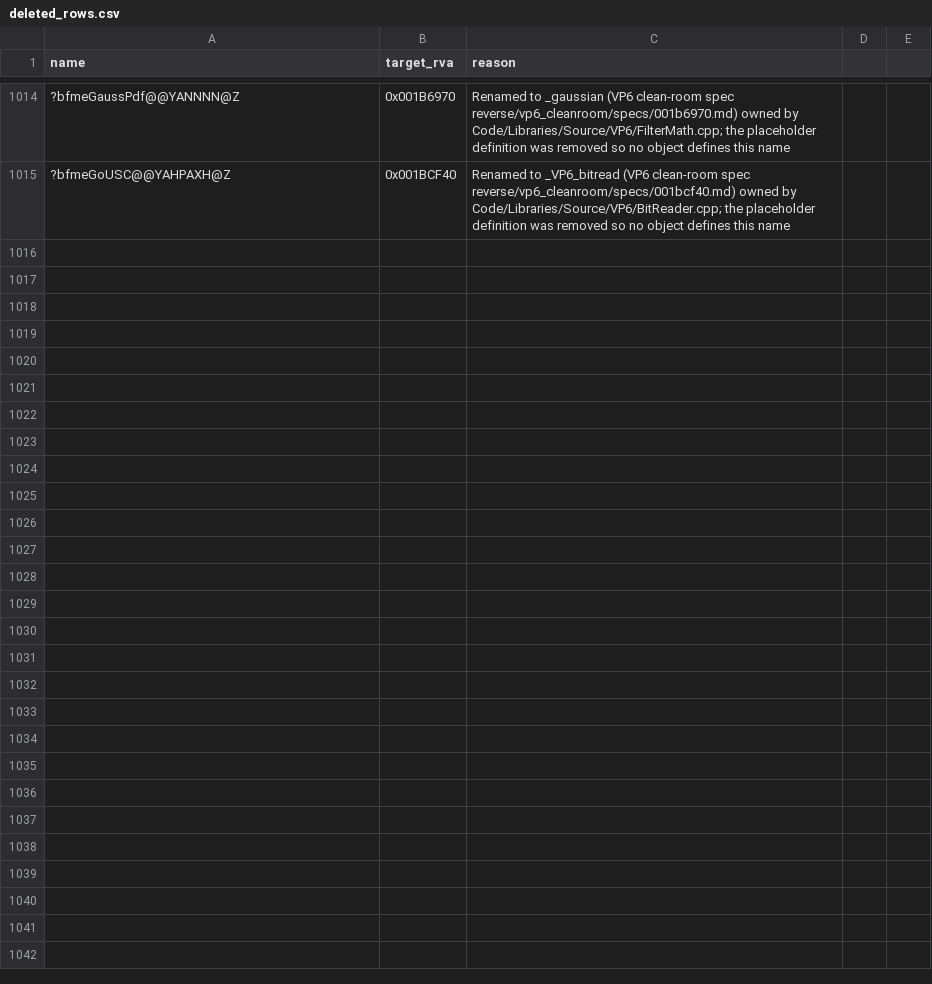
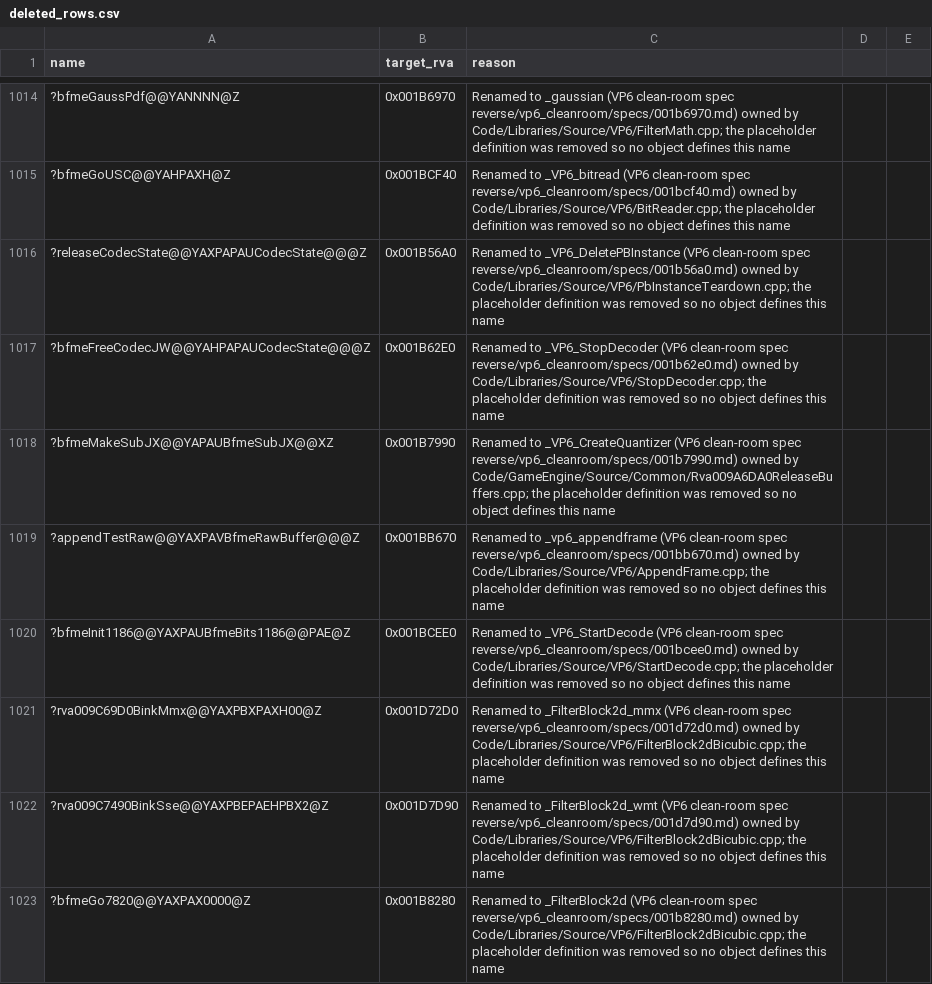
Before and after one commit to AA-plus/Open-BFME-2, a CSV file: reverse/deleted_rows.csv, drawn as a sheet; only a part is shown, gaps mark what is left out; the diff covers the shown part only; the diff names each change by its address in the sheet, - before the commit and + after, or states it on an @@ line.

```diff
--- a/reverse/deleted_rows.csv
+++ b/reverse/deleted_rows.csv
+row 1016: ?releaseCodecState@@YAXPAPAUCodecState@@@Z | 0x001B56A0 | Renamed to _VP6_DeletePBInstance (VP6 clean-room spec reverse/vp6_cleanroom/specs/001b56a0.md) owned by Code/Libraries/Source/VP6/PbInstanceTeardown.cpp; the placeholder definition was removed so no object defines this name
+row 1017: ?bfmeFreeCodecJW@@YAHPAPAUCodecState@@@Z | 0x001B62E0 | Renamed to _VP6_StopDecoder (VP6 clean-room spec reverse/vp6_cleanroom/specs/001b62e0.md) owned by Code/Libraries/Source/VP6/StopDecoder.cpp; the placeholder definition was removed so no object defines this name
+row 1018: ?bfmeMakeSubJX@@YAPAUBfmeSubJX@@XZ | 0x001B7990 | Renamed to _VP6_CreateQuantizer (VP6 clean-room spec reverse/vp6_cleanroom/specs/001b7990.md) owned by Code/GameEngine/Source/Common/Rva009A6DA0ReleaseBuffers.cpp; the placeholder definition was removed so no object defines this name
+row 1019: ?appendTestRaw@@YAXPAVBfmeRawBuffer@@@Z | 0x001BB670 | Renamed to _vp6_appendframe (VP6 clean-room spec reverse/vp6_cleanroom/specs/001bb670.md) owned by Code/Libraries/Source/VP6/AppendFrame.cpp; the placeholder definition was removed so no object defines this name
+row 1020: ?bfmeInit1186@@YAXPAUBfmeBits1186@@PAE@Z | 0x001BCEE0 | Renamed to _VP6_StartDecode (VP6 clean-room spec reverse/vp6_cleanroom/specs/001bcee0.md) owned by Code/Libraries/Source/VP6/StartDecode.cpp; the placeholder definition was removed so no object defines this name
+row 1021: ?rva009C69D0BinkMmx@@YAXPBXPAXH00@Z | 0x001D72D0 | Renamed to _FilterBlock2d_mmx (VP6 clean-room spec reverse/vp6_cleanroom/specs/001d72d0.md) owned by Code/Libraries/Source/VP6/FilterBlock2dBicubic.cpp; the placeholder definition was removed so no object defines this name
+row 1022: ?rva009C7490BinkSse@@YAXPBEPAEHPBX2@Z | 0x001D7D90 | Renamed to _FilterBlock2d_wmt (VP6 clean-room spec reverse/vp6_cleanroom/specs/001d7d90.md) owned by Code/Libraries/Source/VP6/FilterBlock2dBicubic.cpp; the placeholder definition was removed so no object defines this name
+row 1023: ?bfmeGo7820@@YAXPAX0000@Z | 0x001B8280 | Renamed to _FilterBlock2d (VP6 clean-room spec reverse/vp6_cleanroom/specs/001b8280.md) owned by Code/Libraries/Source/VP6/FilterBlock2dBicubic.cpp; the placeholder definition was removed so no object defines this name
```
Also changed, not shown: 8 added rows elsewhere in this file, 44 other files.
